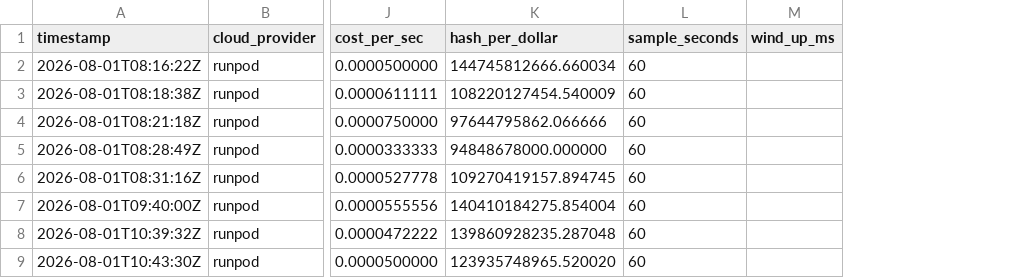
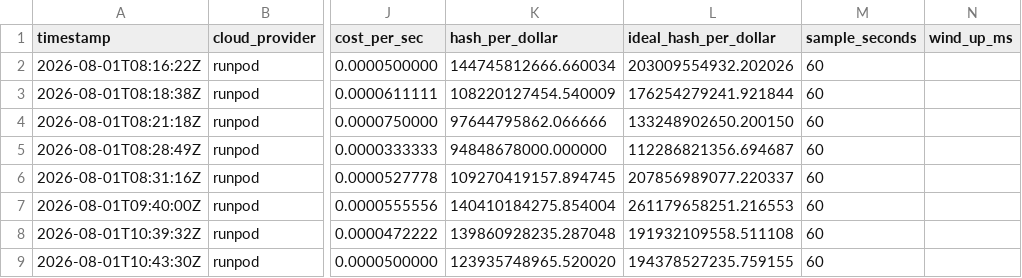
Before and after one commit to Quantus-Network/quantus-miner, a CSV file: gpu-bench/results.csv, drawn as a sheet; only a part is shown, gaps mark what is left out; the diff covers the shown part only; the diff names each change by its address in the sheet, - before the commit and + after, or states it on an @@ line.

```diff
--- a/gpu-bench/results.csv
+++ b/gpu-bench/results.csv
+column L (ideal_hash_per_dollar), rows 2-9: 203009554932.202026 | 176254279241.921844 | 133248902650.200150 | 112286821356.694687 | 207856989077.220337 | 261179658251.216553 | 191932109558.511108 | 194378527235.759155
```
Also changed, not shown: 4 added rows and 7 removed rows elsewhere in this file, 5 other files.
